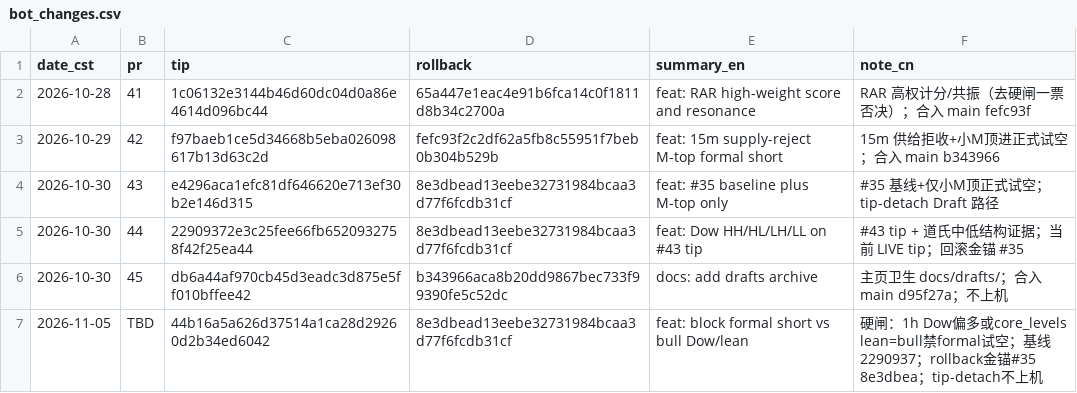
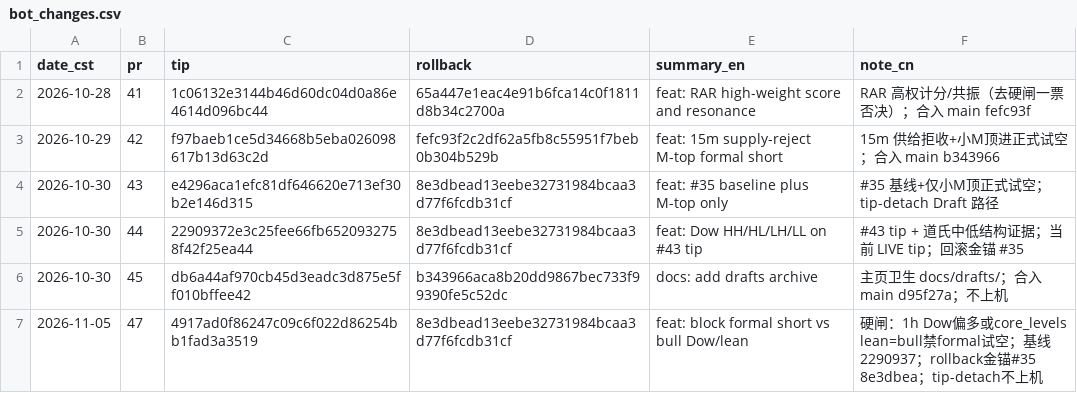
Before and after one commit to Exlekkk/AlertBot, a CSV file: reports/bot_changes.csv, drawn as a sheet.

```diff
--- a/reports/bot_changes.csv
+++ b/reports/bot_changes.csv
@@ -6,2 +6,2 @@ date_cst,pr,tip,rollback,summary_en,note_cn
 2026-10-30,45,db6a44af970cb45d3eadc3d875e5ff010bffee42,b343966aca8b20dd9867bec733f99390fe5c52dc,docs: add drafts archive,主页卫生 docs/drafts/；合入 main d95f27a；不上机
-2026-11-05,TBD,44b16a5a626d37514a1ca28d29260d2b34ed6042,8e3dbead13eebe32731984bcaa3d77f6fcdb31cf,feat: block formal short vs bull Dow/lean,硬闸：1h Dow偏多或core_levels lean=bull禁formal试空；基线2290937；rollback金锚#35 8e3dbea；tip-detach不上机
+2026-11-05,47,4917ad0f86247c09c6f022d86254bb1fad3a3519,8e3dbead13eebe32731984bcaa3d77f6fcdb31cf,feat: block formal short vs bull Dow/lean,硬闸：1h Dow偏多或core_levels lean=bull禁formal试空；基线2290937；rollback金锚#35 8e3dbea；tip-detach不上机
```
Also changed, not shown: 1 other file.
